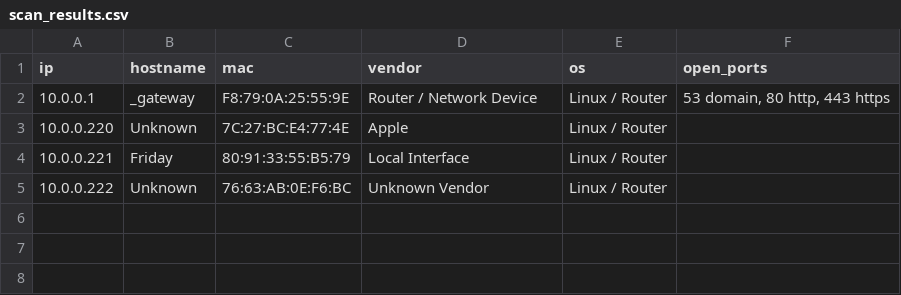
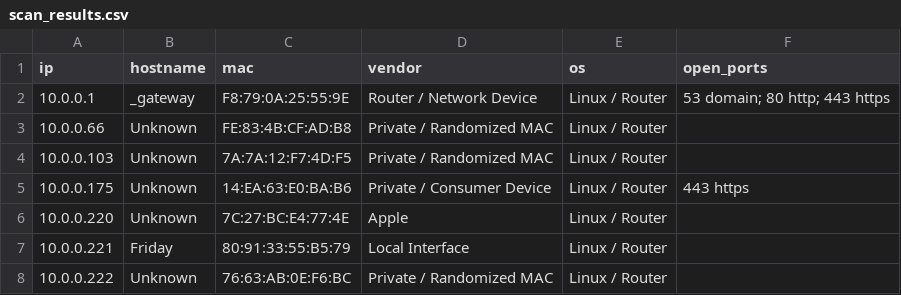
Before and after one commit to profjlr-spec/network-port-assistant, a CSV file: scan_results.csv, drawn as a sheet.

Commit message:
feat: add progress counters, improved vendor detection, CSV export and flexible port selection

```diff
--- a/scan_results.csv
+++ b/scan_results.csv
@@ -1,5 +1,8 @@
 ip,hostname,mac,vendor,os,open_ports
-10.0.0.1,_gateway,F8:79:0A:25:55:9E,Router / Network Device,Linux / Router,"53 domain, 80 http, 443 https"
+10.0.0.1,_gateway,F8:79:0A:25:55:9E,Router / Network Device,Linux / Router,53 domain; 80 http; 443 https
+10.0.0.66,Unknown,FE:83:4B:CF:AD:B8,Private / Randomized MAC,Linux / Router,
+10.0.0.103,Unknown,7A:7A:12:F7:4D:F5,Private / Randomized MAC,Linux / Router,
+10.0.0.175,Unknown,14:EA:63:E0:BA:B6,Private / Consumer Device,Linux / Router,443 https
 10.0.0.220,Unknown,7C:27:BC:E4:77:4E,Apple,Linux / Router,
 10.0.0.221,Friday,80:91:33:55:B5:79,Local Interface,Linux / Router,
-10.0.0.222,Unknown,76:63:AB:0E:F6:BC,Unknown Vendor,Linux / Router,
+10.0.0.222,Unknown,76:63:AB:0E:F6:BC,Private / Randomized MAC,Linux / Router,
```
Also changed, not shown: 4 other files.
